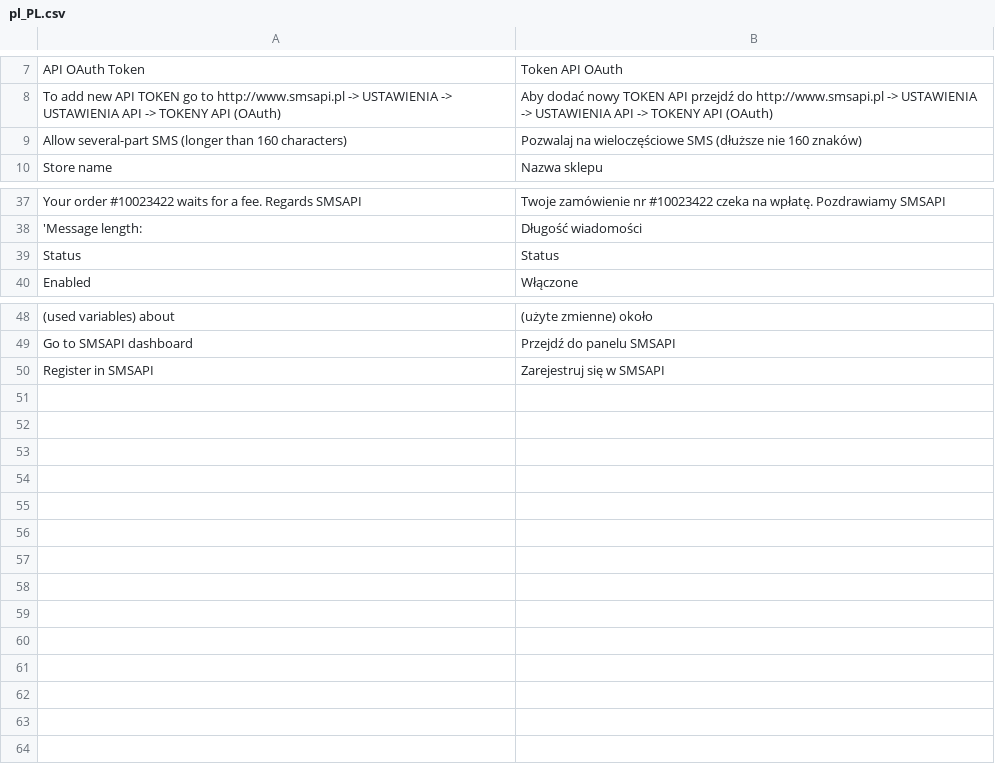
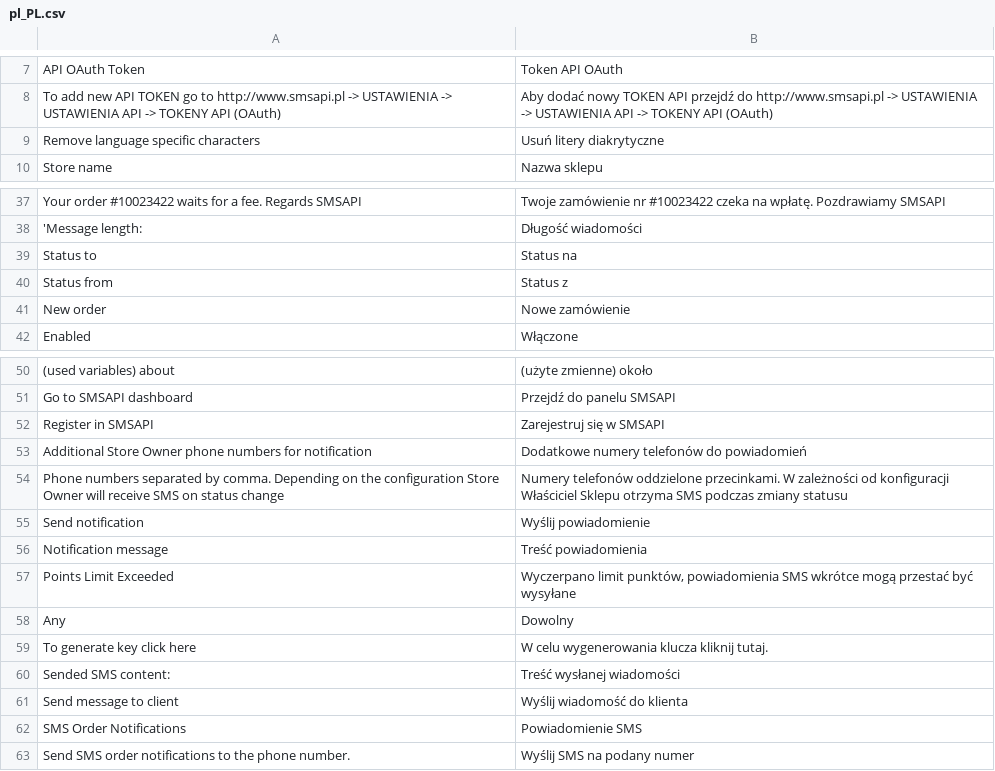
Before and after one commit to MonogoPolska/monogo-m2-SMSAPI, a CSV file: i18n/pl_PL.csv, drawn as a sheet; only a part is shown, gaps mark what is left out.

```diff
--- a/i18n/pl_PL.csv
+++ b/i18n/pl_PL.csv
@@ -8,3 +8,3 @@
 "To add new API TOKEN go to http://www.smsapi.pl -> USTAWIENIA -> USTAWIENIA API -> TOKENY API (OAuth)","Aby dodać nowy TOKEN API przejdź do http://www.smsapi.pl -> USTAWIENIA -> USTAWIENIA API -> TOKENY API (OAuth)"
-"Allow several-part SMS (longer than 160 characters)","Pozwalaj na wieloczęściowe SMS (dłuższe nie 160 znaków)"
+"Remove language specific characters","Usuń litery diakrytyczne"
 "Store name","Nazwa sklepu"
@@ -38,3 +38,5 @@
 "'Message length:","Długość wiadomości"
-"Status","Status"
+"Status to","Status na"
+"Status from","Status z"
+"New order","Nowe zamówienie"
 "Enabled","Włączone"
@@ -50 +52,12 @@
 "Register in SMSAPI","Zarejestruj się w  SMSAPI"
+"Additional Store Owner phone numbers for notification","Dodatkowe numery telefonów do powiadomień"
+"Phone numbers separated by comma. Depending on the configuration Store Owner will receive SMS on status change","Numery telefonów oddzielone przecinkami. W zależności od konfiguracji Właściciel Sklepu otrzyma SMS podczas zmiany statusu"
+"Send notification","Wyślij powiadomienie"
+"Notification message","Treść powiadomienia"
+"Points Limit Exceeded","Wyczerpano limit punktów, powiadomienia SMS wkrótce mogą przestać być wysyłane"
+"Any","Dowolny"
+"To generate key click here","W celu wygenerowania klucza kliknij tutaj."
+"Sended SMS content:","Treść wysłanej wiadomości"
+"Send message to client","Wyślij wiadomość do klienta"
+"SMS Order Notifications", "Powiadomienie SMS"
+"Send SMS order notifications to the phone number.","Wyślij SMS na podany numer"
```
Also changed, not shown: 53 other files.
